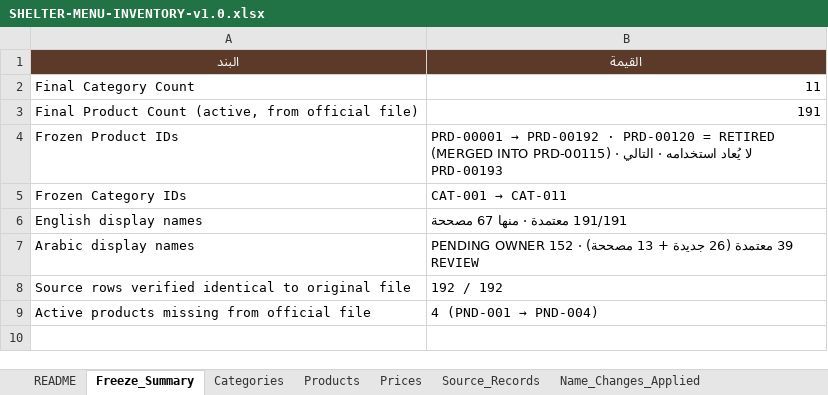
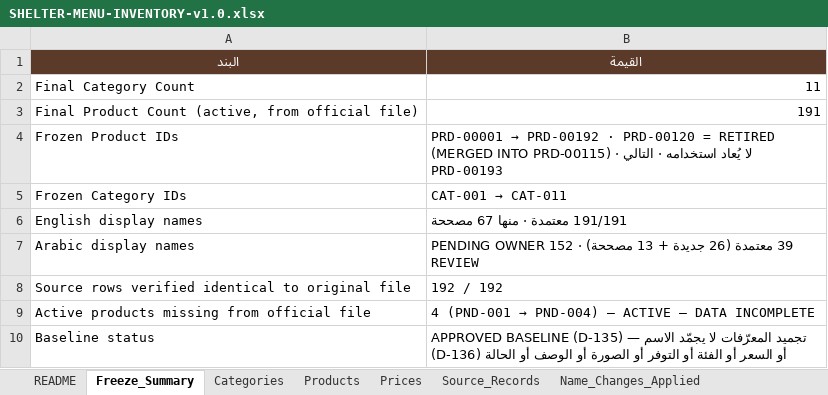
Before and after one commit to Shelterjo/SHELTER-WEBSITE, an Excel workbook: docs/phase-01-discovery/menu/SHELTER-MENU-INVENTORY-v1.0.xlsx, sheet Freeze_Summary, drawn as a sheet; values as stored, in another font and other column widths than the file's, no borders; the diff names each change by its address in the sheet, - before the commit and + after, or states it on an @@ line.

```diff
--- a/docs/phase-01-discovery/menu/SHELTER-MENU-INVENTORY-v1.0.xlsx (sheet Freeze_Summary)
+++ b/docs/phase-01-discovery/menu/SHELTER-MENU-INVENTORY-v1.0.xlsx (sheet Freeze_Summary)
@@ B9 (القيمة): 4 (PND-001 → PND-004) → 4 (PND-001 → PND-004) — ACTIVE — DATA INCOMPLETE @@
+row 10: Baseline status | APPROVED BASELINE (D-135) — تجميد المعرّفات لا يجمّد الاسم أو السعر أو الفئة أو التوفر أو الصورة أو الوصف أو الحالة (D-136)
```
Also changed, not shown: sheet Change_Log, sheet Pending_Products, sheet Open_Items, sheet README, sheet Menu_Versions, sheet Arabic_Names_Pending, 8 other files.
